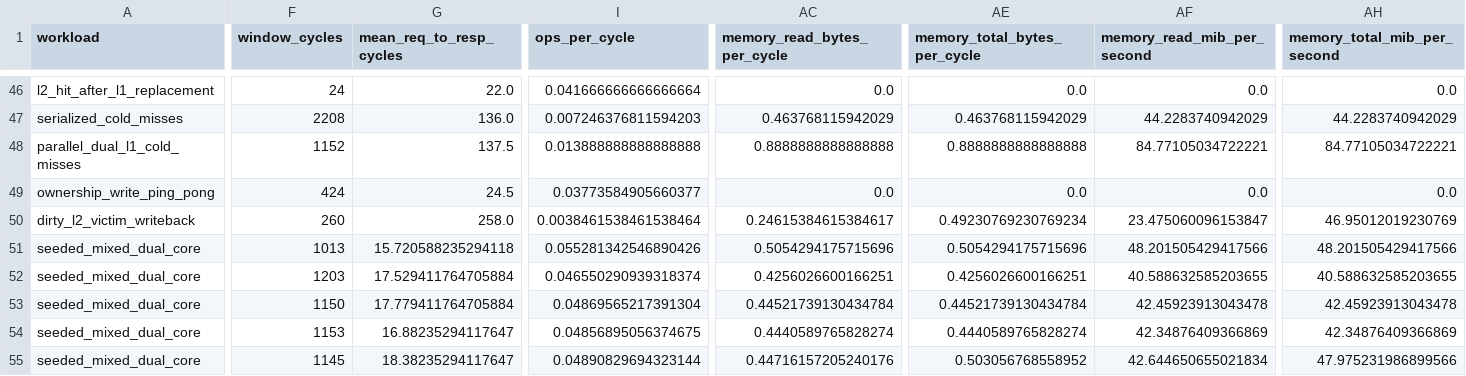
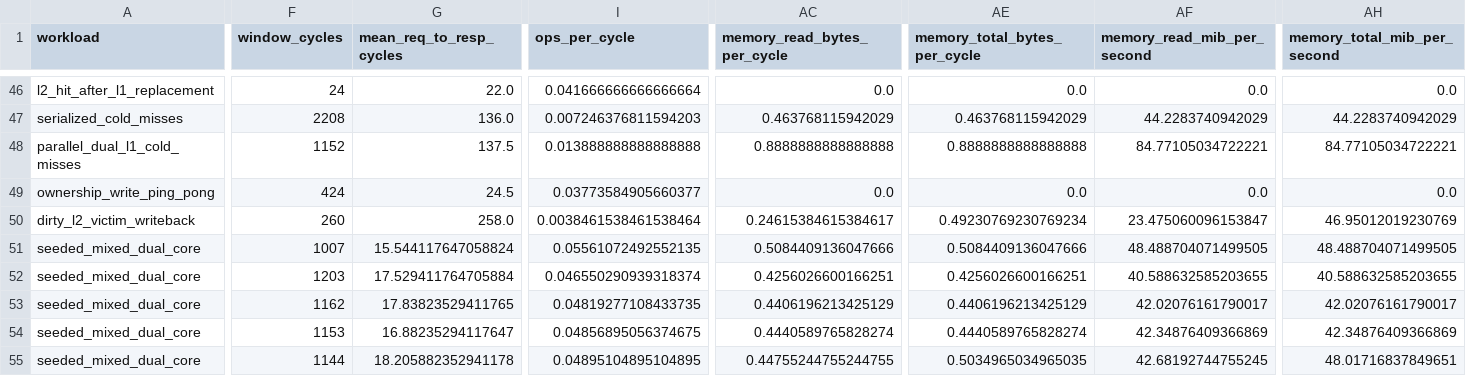
Before and after one commit to cwu766485-ctrl/open_verif_learning, a CSV file: workspace/nutshell_cache/benchmarks/results/coherence_benchmark_v3.csv, drawn as a sheet; only a part is shown, gaps mark what is left out; the diff covers the shown part only; the diff names each change by its address in the sheet, - before the commit and + after, or states it on an @@ line.

Commit message:
fix: close dense-set coherence deadlock and finalize v1.0 signoff

```diff
--- a/workspace/nutshell_cache/benchmarks/results/coherence_benchmark_v3.csv
+++ b/workspace/nutshell_cache/benchmarks/results/coherence_benchmark_v3.csv
-F51 (window_cycles): 1013
+F51 (window_cycles): 1007
-G51 (mean_req_to_resp_cycles): 15.720588235294118
+G51 (mean_req_to_resp_cycles): 15.544117647058824
-I51 (ops_per_cycle): 0.055281342546890426
+I51 (ops_per_cycle): 0.05561072492552135
-AC51 (memory_read_bytes_per_cycle): 0.5054294175715696
+AC51 (memory_read_bytes_per_cycle): 0.5084409136047666
-AE51 (memory_total_bytes_per_cycle): 0.5054294175715696
+AE51 (memory_total_bytes_per_cycle): 0.5084409136047666
-AF51 (memory_read_mib_per_second): 48.201505429417566
+AF51 (memory_read_mib_per_second): 48.488704071499505
-AH51 (memory_total_mib_per_second): 48.201505429417566
+AH51 (memory_total_mib_per_second): 48.488704071499505
-F53 (window_cycles): 1150
+F53 (window_cycles): 1162
-G53 (mean_req_to_resp_cycles): 17.779411764705884
+G53 (mean_req_to_resp_cycles): 17.83823529411765
-I53 (ops_per_cycle): 0.04869565217391304
+I53 (ops_per_cycle): 0.04819277108433735
-AC53 (memory_read_bytes_per_cycle): 0.44521739130434784
+AC53 (memory_read_bytes_per_cycle): 0.4406196213425129
-AE53 (memory_total_bytes_per_cycle): 0.44521739130434784
+AE53 (memory_total_bytes_per_cycle): 0.4406196213425129
-AF53 (memory_read_mib_per_second): 42.45923913043478
+AF53 (memory_read_mib_per_second): 42.02076161790017
-AH53 (memory_total_mib_per_second): 42.45923913043478
+AH53 (memory_total_mib_per_second): 42.02076161790017
-F55 (window_cycles): 1145
+F55 (window_cycles): 1144
-G55 (mean_req_to_resp_cycles): 18.38235294117647
+G55 (mean_req_to_resp_cycles): 18.205882352941178
-I55 (ops_per_cycle): 0.04890829694323144
+I55 (ops_per_cycle): 0.04895104895104895
-AC55 (memory_read_bytes_per_cycle): 0.44716157205240176
+AC55 (memory_read_bytes_per_cycle): 0.44755244755244755
-AE55 (memory_total_bytes_per_cycle): 0.503056768558952
+AE55 (memory_total_bytes_per_cycle): 0.5034965034965035
-AF55 (memory_read_mib_per_second): 42.644650655021834
+AF55 (memory_read_mib_per_second): 42.68192744755245
-AH55 (memory_total_mib_per_second): 47.975231986899566
+AH55 (memory_total_mib_per_second): 48.01716837849651
```
Also changed, not shown: 6 edited cells elsewhere in this file, 41 other files.
